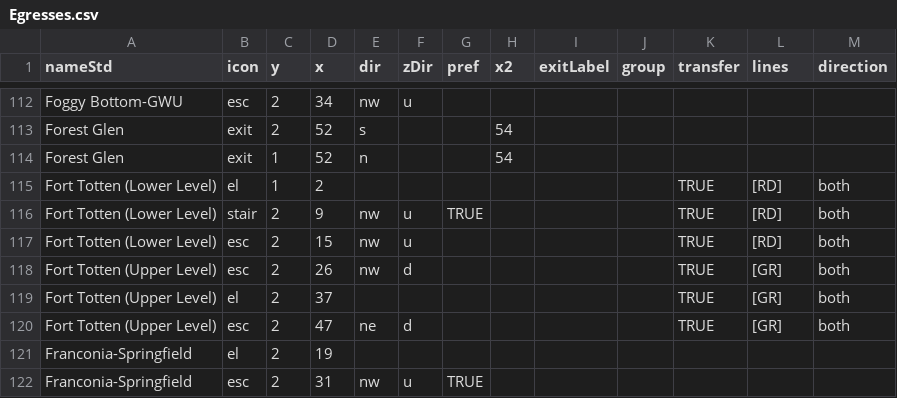
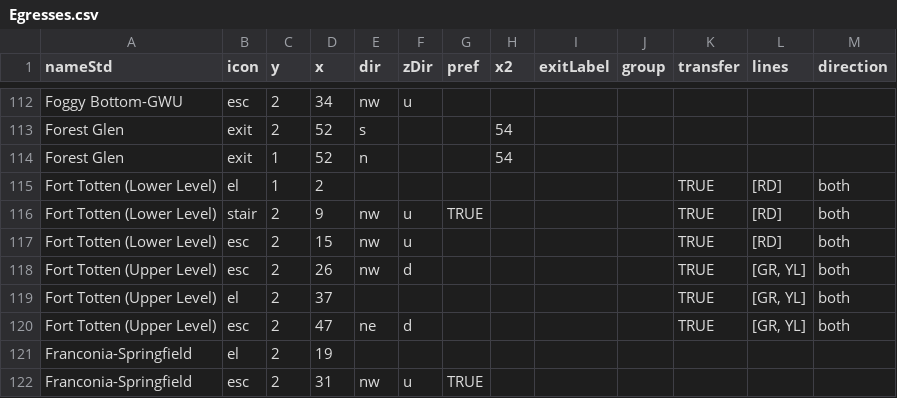
Before and after one commit to razalamb1/wmata-exit-optimizer, a CSV file: data/Egresses.csv, drawn as a sheet; only a part is shown, gaps mark what is left out.

Commit message:
fixing yellow lines at fort totten

```diff
--- a/data/Egresses.csv
+++ b/data/Egresses.csv
@@ -117,5 +117,5 @@ Fort Totten (Lower Level),stair,2,9,nw,u,TRUE,,,,TRUE,[RD],both
 Fort Totten (Lower Level),esc,2,15,nw,u,,,,,TRUE,[RD],both
-Fort Totten (Upper Level),esc,2,26,nw,d,,,,,TRUE,[GR],both
-Fort Totten (Upper Level),el,2,37,,,,,,,TRUE,[GR],both
-Fort Totten (Upper Level),esc,2,47,ne,d,,,,,TRUE,[GR],both
+Fort Totten (Upper Level),esc,2,26,nw,d,,,,,TRUE,"[GR, YL]",both
+Fort Totten (Upper Level),el,2,37,,,,,,,TRUE,"[GR, YL]",both
+Fort Totten (Upper Level),esc,2,47,ne,d,,,,,TRUE,"[GR, YL]",both
 Franconia-Springfield,el,2,19,,,,,,,,,
```
Also changed, not shown: 1 other file.
